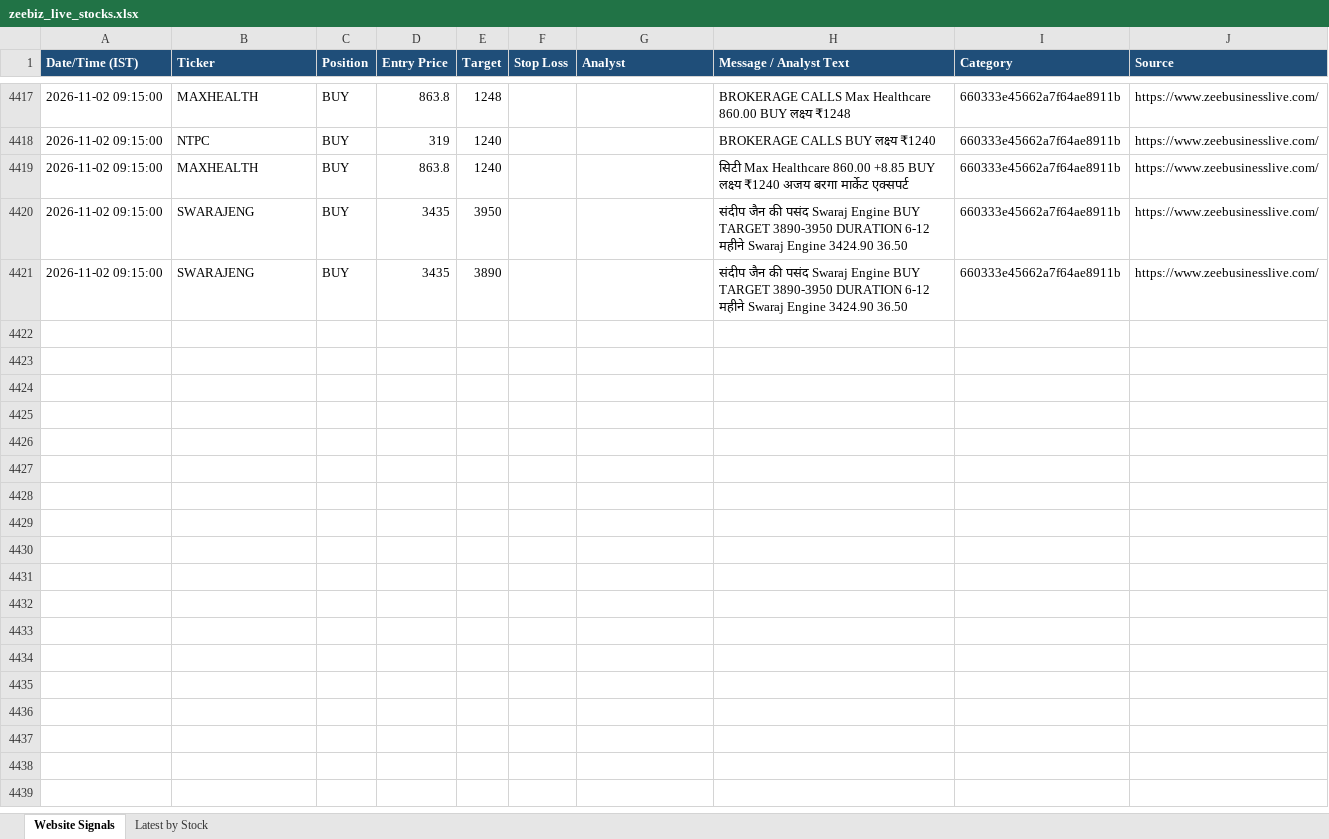
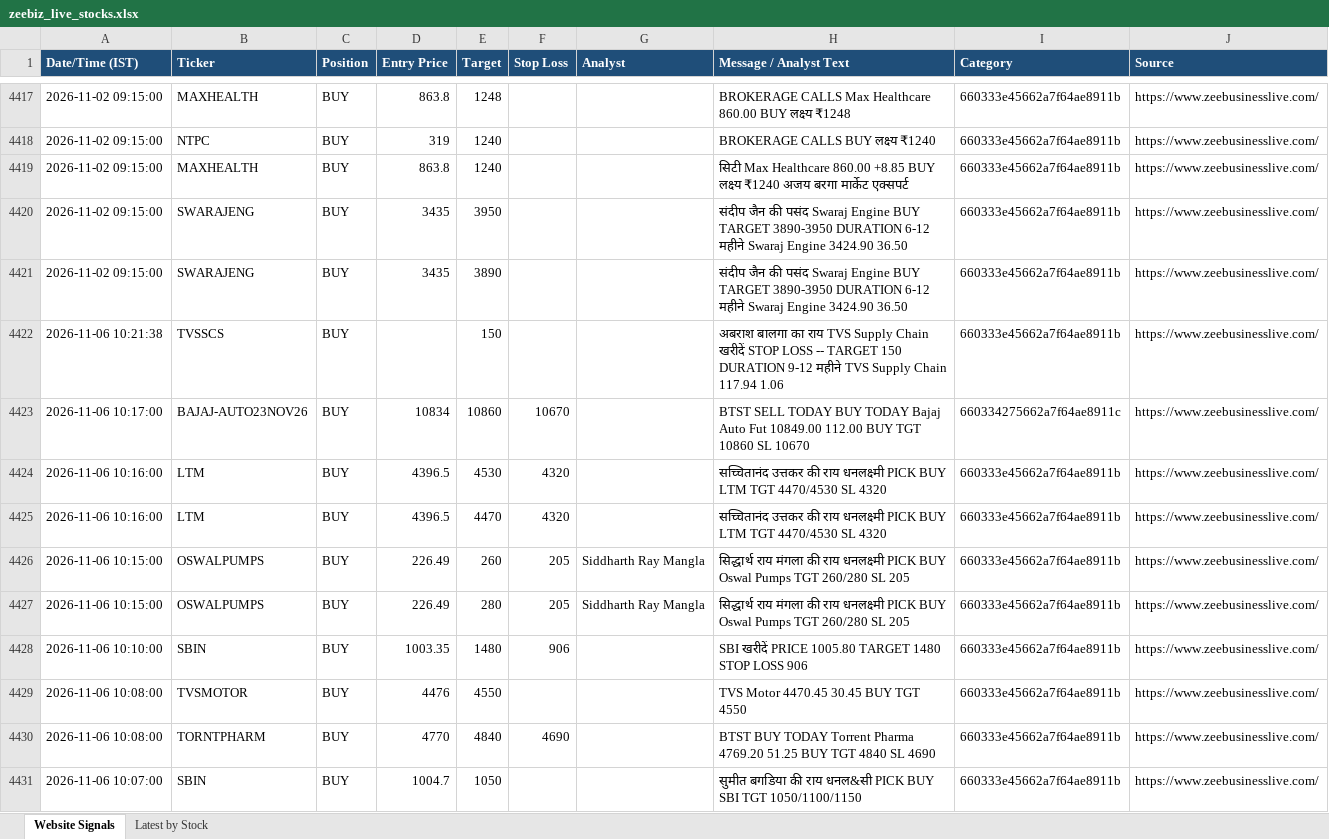
Before and after one commit to AumS0910/new_signals, an Excel workbook: zeebiz_live_stocks.xlsx, sheet Website Signals, drawn as a sheet; only a part is shown, gaps mark what is left out; values as stored, in another font and other column widths than the file's, no borders; the diff covers the shown part only; the diff names each change by its address in the sheet, - before the commit and + after, or states it on an @@ line.

```diff
--- a/zeebiz_live_stocks.xlsx (sheet Website Signals)
+++ b/zeebiz_live_stocks.xlsx (sheet Website Signals)
+row 4422: 2026-11-06 10:21:38 | TVSSCS | BUY |  | 150 |  |  | अबराश बालगा का राय TVS Supply Chain खरीदें STOP LOSS -- TARGET 150 DURATION 9-12 महीने TVS Supply Chain 117.94 1.06 | 660333e45662a7f64ae8911b | https://www.zeebusinesslive.com/
+row 4423: 2026-11-06 10:17:00 | BAJAJ-AUTO23NOV26 | BUY | 10834 | 10860 | 10670 |  | BTST SELL TODAY BUY TODAY Bajaj Auto Fut 10849.00 112.00 BUY TGT 10860 SL 10670 | 660334275662a7f64ae8911c | https://www.zeebusinesslive.com/
+row 4424: 2026-11-06 10:16:00 | LTM | BUY | 4396.5 | 4530 | 4320 |  | सच्चितानंद उत्तकर की राय धनलक्ष्मी PICK BUY LTM TGT 4470/4530 SL 4320 | 660333e45662a7f64ae8911b | https://www.zeebusinesslive.com/
+row 4425: 2026-11-06 10:16:00 | LTM | BUY | 4396.5 | 4470 | 4320 |  | सच्चितानंद उत्तकर की राय धनलक्ष्मी PICK BUY LTM TGT 4470/4530 SL 4320 | 660333e45662a7f64ae8911b | https://www.zeebusinesslive.com/
+row 4426: 2026-11-06 10:15:00 | OSWALPUMPS | BUY | 226.49 | 260 | 205 | Siddharth Ray Mangla | सिद्धार्थ राय मंगला की राय धनलक्ष्मी PICK BUY Oswal Pumps TGT 260/280 SL 205 | 660333e45662a7f64ae8911b | https://www.zeebusinesslive.com/
+row 4427: 2026-11-06 10:15:00 | OSWALPUMPS | BUY | 226.49 | 280 | 205 | Siddharth Ray Mangla | सिद्धार्थ राय मंगला की राय धनलक्ष्मी PICK BUY Oswal Pumps TGT 260/280 SL 205 | 660333e45662a7f64ae8911b | https://www.zeebusinesslive.com/
+row 4428: 2026-11-06 10:10:00 | SBIN | BUY | 1003.35 | 1480 | 906 |  | SBI खरीदें PRICE 1005.80 TARGET 1480 STOP LOSS 906 | 660333e45662a7f64ae8911b | https://www.zeebusinesslive.com/
+row 4429: 2026-11-06 10:08:00 | TVSMOTOR | BUY | 4476 | 4550 |  |  | TVS Motor 4470.45 30.45 BUY TGT 4550 | 660333e45662a7f64ae8911b | https://www.zeebusinesslive.com/
+row 4430: 2026-11-06 10:08:00 | TORNTPHARM | BUY | 4770 | 4840 | 4690 |  | BTST BUY TODAY Torrent Pharma 4769.20 51.25 BUY TGT 4840 SL 4690 | 660333e45662a7f64ae8911b | https://www.zeebusinesslive.com/
+row 4431: 2026-11-06 10:07:00 | SBIN | BUY | 1004.7 | 1050 |  |  | सुमीत बगडिया की राय धनल&सी PICK BUY SBI TGT 1050/1100/1150 | 660333e45662a7f64ae8911b | https://www.zeebusinesslive.com/
```
Also changed, not shown: 168 added rows elsewhere in this sheet.
